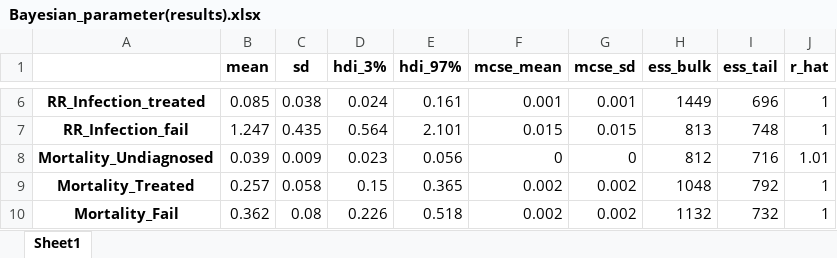
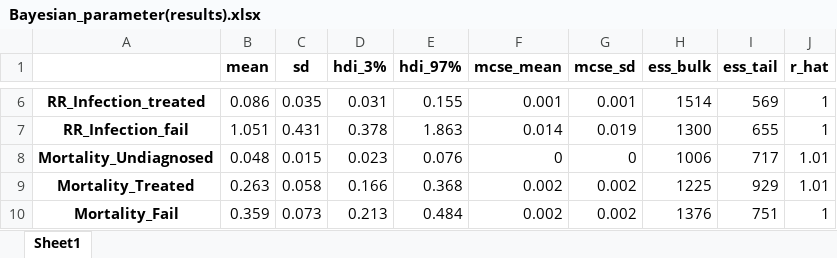
Before and after one commit to The-Kirby-Institute/PNG-Transmission-Model, an Excel workbook: output/diagnostics/Bayesian_parameter(results).xlsx, sheet Sheet1, drawn as a sheet; only a part is shown, gaps mark what is left out; values as stored, in another font and other column widths than the file's, no borders; the diff covers the shown part only; the diff names each change by its address in the sheet, - before the commit and + after, or states it on an @@ line.

```diff
--- a/output/diagnostics/Bayesian_parameter(results).xlsx (sheet Sheet1)
+++ b/output/diagnostics/Bayesian_parameter(results).xlsx (sheet Sheet1)
-B6 (mean): 0.085
+B6 (mean): 0.086
-C6 (sd): 0.038
+C6 (sd): 0.035
-D6 (hdi_3%): 0.024
+D6 (hdi_3%): 0.031
-E6 (hdi_97%): 0.161
+E6 (hdi_97%): 0.155
-H6 (ess_bulk): 1449
+H6 (ess_bulk): 1514
-I6 (ess_tail): 696
+I6 (ess_tail): 569
-B7 (mean): 1.247
+B7 (mean): 1.051
-C7 (sd): 0.435
+C7 (sd): 0.431
-D7 (hdi_3%): 0.564
+D7 (hdi_3%): 0.378
-E7 (hdi_97%): 2.101
+E7 (hdi_97%): 1.863
-F7 (mcse_mean): 0.015
+F7 (mcse_mean): 0.014
-G7 (mcse_sd): 0.015
+G7 (mcse_sd): 0.019
-H7 (ess_bulk): 813
+H7 (ess_bulk): 1300
-I7 (ess_tail): 748
+I7 (ess_tail): 655
-B8 (mean): 0.039
+B8 (mean): 0.048
-C8 (sd): 0.009
+C8 (sd): 0.015
-E8 (hdi_97%): 0.056
+E8 (hdi_97%): 0.076
-H8 (ess_bulk): 812
+H8 (ess_bulk): 1006
-I8 (ess_tail): 716
+I8 (ess_tail): 717
-B9 (mean): 0.257
+B9 (mean): 0.263
-D9 (hdi_3%): 0.15
+D9 (hdi_3%): 0.166
-E9 (hdi_97%): 0.365
+E9 (hdi_97%): 0.368
-H9 (ess_bulk): 1048
+H9 (ess_bulk): 1225
-I9 (ess_tail): 792
+I9 (ess_tail): 929
-J9 (r_hat): 1
+J9 (r_hat): 1.01
-B10 (mean): 0.362
+B10 (mean): 0.359
-C10 (sd): 0.08
+C10 (sd): 0.073
-D10 (hdi_3%): 0.226
+D10 (hdi_3%): 0.213
-E10 (hdi_97%): 0.518
+E10 (hdi_97%): 0.484
-H10 (ess_bulk): 1132
+H10 (ess_bulk): 1376
-I10 (ess_tail): 732
+I10 (ess_tail): 751
```
Also changed, not shown: 183 edited cells elsewhere in this sheet, data/posteriors/Bayesian_posterior-recalibrate.xlsx, output/Chp2_tables/Chapter 2 - Table 1.xlsx, 48 other files.
